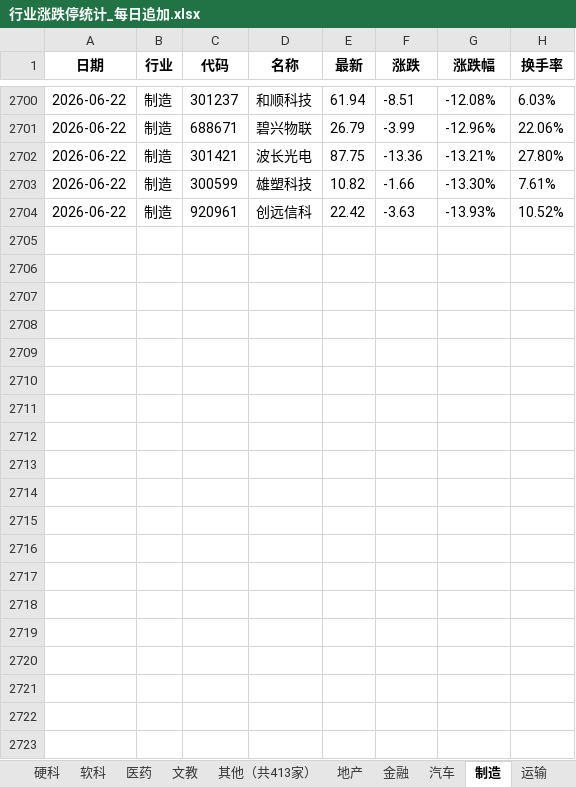
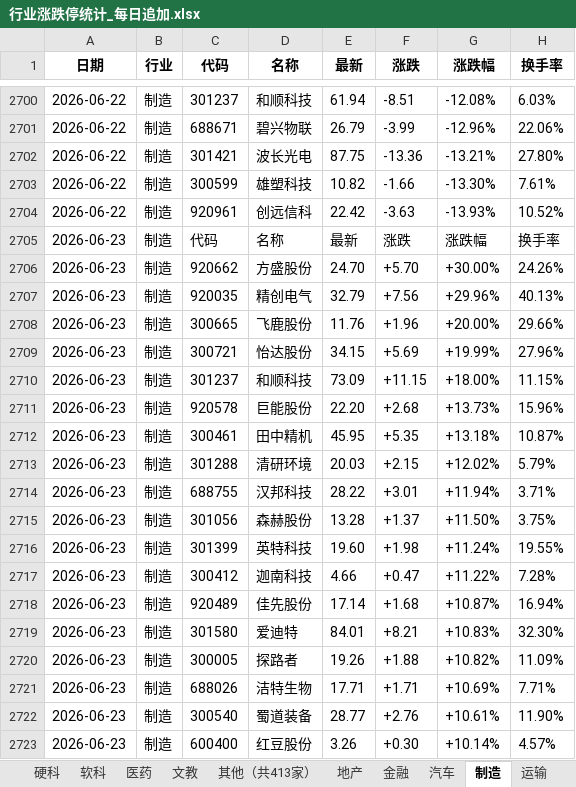
Before and after one commit to Haaasan888/fetch_data, an Excel workbook: 行业涨跌停统计_每日追加.xlsx, sheet 制造, drawn as a sheet; only a part is shown, gaps mark what is left out; values as stored, in another font and other column widths than the file's, no borders; the diff covers the shown part only; the diff names each change by its address in the sheet, - before the commit and + after, or states it on an @@ line.

```diff
--- a/行业涨跌停统计_每日追加.xlsx (sheet 制造)
+++ b/行业涨跌停统计_每日追加.xlsx (sheet 制造)
+row 2705: 2026-06-23 | 制造 | 代码 | 名称 | 最新 | 涨跌 | 涨跌幅 | 换手率
+row 2706: 2026-06-23 | 制造 | 920662 | 方盛股份 | 24.70 | +5.70 | +30.00% | 24.26%
+row 2707: 2026-06-23 | 制造 | 920035 | 精创电气 | 32.79 | +7.56 | +29.96% | 40.13%
+row 2708: 2026-06-23 | 制造 | 300665 | 飞鹿股份 | 11.76 | +1.96 | +20.00% | 29.66%
+row 2709: 2026-06-23 | 制造 | 300721 | 怡达股份 | 34.15 | +5.69 | +19.99% | 27.96%
+row 2710: 2026-06-23 | 制造 | 301237 | 和顺科技 | 73.09 | +11.15 | +18.00% | 11.15%
+row 2711: 2026-06-23 | 制造 | 920578 | 巨能股份 | 22.20 | +2.68 | +13.73% | 15.96%
+row 2712: 2026-06-23 | 制造 | 300461 | 田中精机 | 45.95 | +5.35 | +13.18% | 10.87%
+row 2713: 2026-06-23 | 制造 | 301288 | 清研环境 | 20.03 | +2.15 | +12.02% | 5.79%
+row 2714: 2026-06-23 | 制造 | 688755 | 汉邦科技 | 28.22 | +3.01 | +11.94% | 3.71%
+row 2715: 2026-06-23 | 制造 | 301056 | 森赫股份 | 13.28 | +1.37 | +11.50% | 3.75%
+row 2716: 2026-06-23 | 制造 | 301399 | 英特科技 | 19.60 | +1.98 | +11.24% | 19.55%
+row 2717: 2026-06-23 | 制造 | 300412 | 迦南科技 | 4.66 | +0.47 | +11.22% | 7.28%
+row 2718: 2026-06-23 | 制造 | 920489 | 佳先股份 | 17.14 | +1.68 | +10.87% | 16.94%
+row 2719: 2026-06-23 | 制造 | 301580 | 爱迪特 | 84.01 | +8.21 | +10.83% | 32.30%
+row 2720: 2026-06-23 | 制造 | 300005 | 探路者 | 19.26 | +1.88 | +10.82% | 11.09%
+row 2721: 2026-06-23 | 制造 | 688026 | 洁特生物 | 17.71 | +1.71 | +10.69% | 7.71%
+row 2722: 2026-06-23 | 制造 | 300540 | 蜀道装备 | 28.77 | +2.76 | +10.61% | 11.90%
+row 2723: 2026-06-23 | 制造 | 600400 | 红豆股份 | 3.26 | +0.30 | +10.14% | 4.57%
```
Also changed, not shown: 52 added rows elsewhere in this sheet, sheet 数据明细, sheet 资源, sheet 硬科, sheet 医药, sheet 其他（共413家）, sheet 地产, 7 more sheets.
